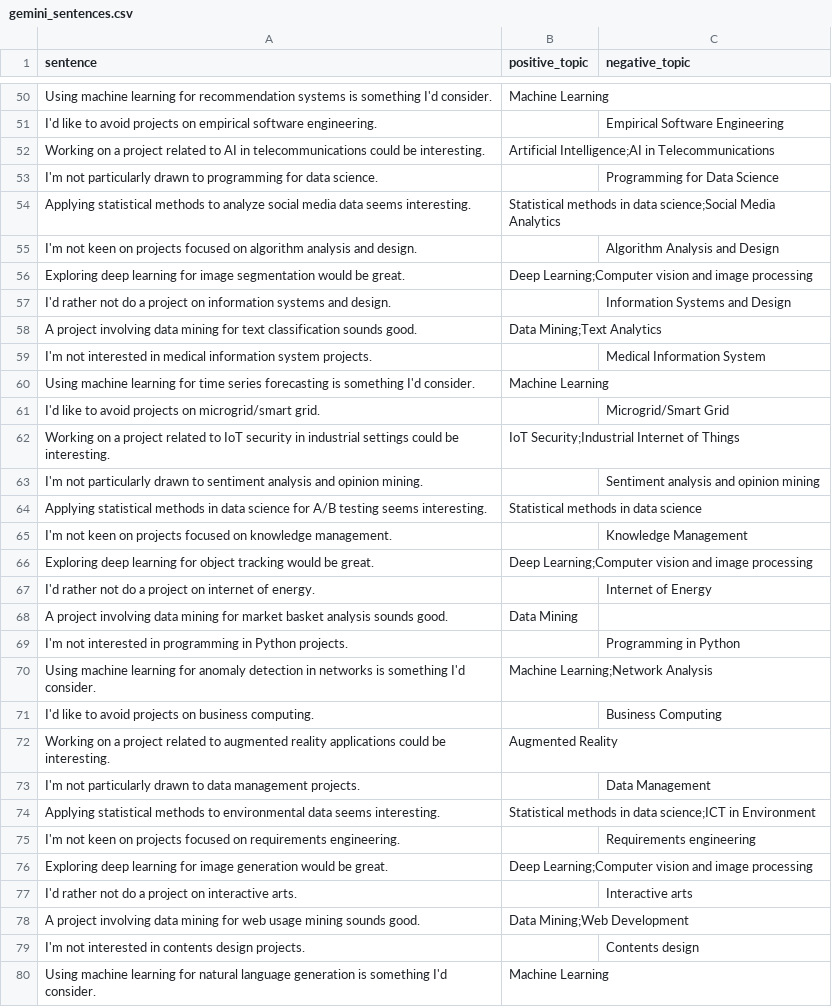
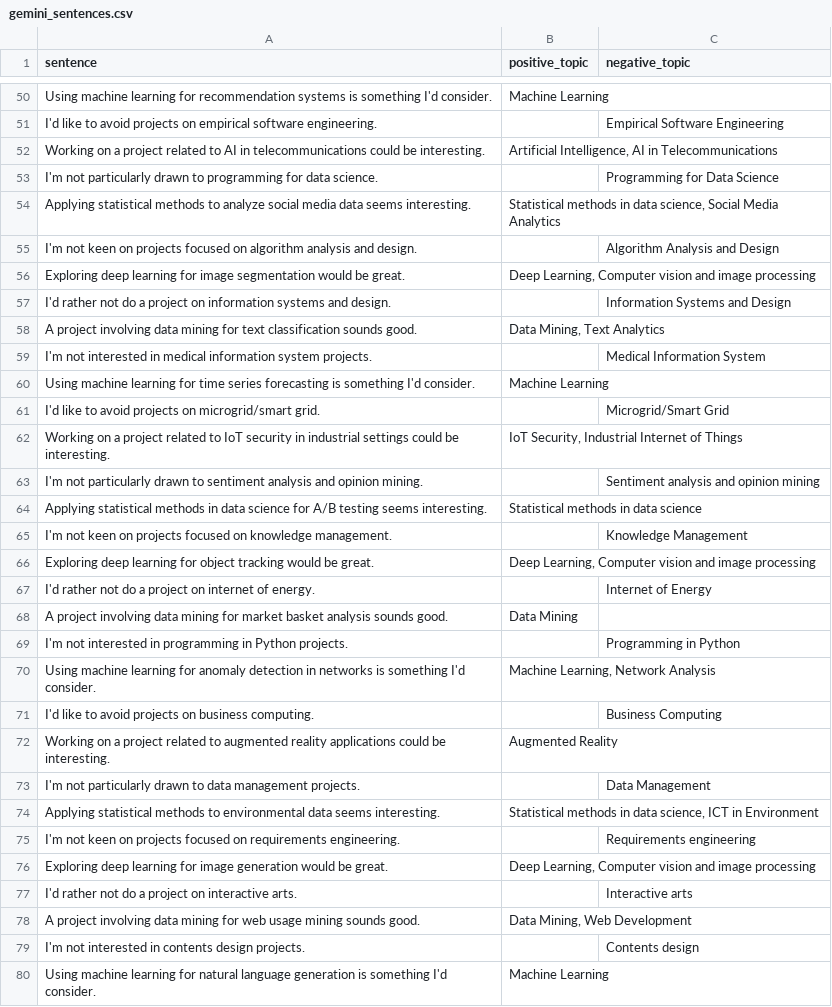
Before and after one commit to SeanYee52/CAPSTONE-2, a CSV file: src/data/gemini_sentences.csv, drawn as a sheet; only a part is shown, gaps mark what is left out; the diff covers the shown part only.

```diff
--- a/src/data/gemini_sentences.csv
+++ b/src/data/gemini_sentences.csv
@@ -52 +52 @@ I'd like to avoid projects on empirical software engineering.,,Empirical Softwar
-Working on a project related to AI in telecommunications could be interesting.,Artificial Intelligence;AI in Telecommunications,
+"Working on a project related to AI in telecommunications could be interesting.","Artificial Intelligence, AI in Telecommunications",""
@@ -54 +54 @@ I'm not particularly drawn to programming for data science.,,Programming for Dat
-Applying statistical methods to analyze social media data seems interesting.,Statistical methods in data science;Social Media Analytics,
+"Applying statistical methods to analyze social media data seems interesting.","Statistical methods in data science, Social Media Analytics",""
@@ -56 +56 @@ I'm not keen on projects focused on algorithm analysis and design.,,Algorithm An
-Exploring deep learning for image segmentation would be great.,Deep Learning;Computer vision and image processing,
+"Exploring deep learning for image segmentation would be great.","Deep Learning, Computer vision and image processing",""
@@ -58 +58 @@ I'd rather not do a project on information systems and design.,,Information Syst
-A project involving data mining for text classification sounds good.,Data Mining;Text Analytics,
+"A project involving data mining for text classification sounds good.","Data Mining, Text Analytics",""
@@ -62 +62 @@ I'd like to avoid projects on microgrid/smart grid.,,Microgrid/Smart Grid
-Working on a project related to IoT security in industrial settings could be interesting.,IoT Security;Industrial Internet of Things,
+"Working on a project related to IoT security in industrial settings could be interesting.","IoT Security, Industrial Internet of Things",""
@@ -66 +66 @@ I'm not keen on projects focused on knowledge management.,,Knowledge Management
-Exploring deep learning for object tracking would be great.,Deep Learning;Computer vision and image processing,
+"Exploring deep learning for object tracking would be great.","Deep Learning, Computer vision and image processing",""
@@ -70 +70 @@ I'm not interested in programming in Python projects.,,Programming in Python
-Using machine learning for anomaly detection in networks is something I'd consider.,Machine Learning;Network Analysis,
+"Using machine learning for anomaly detection in networks is something I'd consider.","Machine Learning, Network Analysis",""
@@ -74 +74 @@ I'm not particularly drawn to data management projects.,,Data Management
-Applying statistical methods to environmental data seems interesting.,Statistical methods in data science;ICT in Environment,
+"Applying statistical methods to environmental data seems interesting.","Statistical methods in data science, ICT in Environment",""
@@ -76 +76 @@ I'm not keen on projects focused on requirements engineering.,,Requirements engi
-Exploring deep learning for image generation would be great.,Deep Learning;Computer vision and image processing,
+"Exploring deep learning for image generation would be great.","Deep Learning, Computer vision and image processing",""
@@ -78 +78 @@ I'd rather not do a project on interactive arts.,,Interactive arts
-A project involving data mining for web usage mining sounds good.,Data Mining;Web Development,
+"A project involving data mining for web usage mining sounds good.","Data Mining, Web Development",""
```
Also changed, not shown: 50 edited cells elsewhere in this file, src/data/cgpt_sentences.csv, src/data/claude_sentences.csv, 3 other files.
